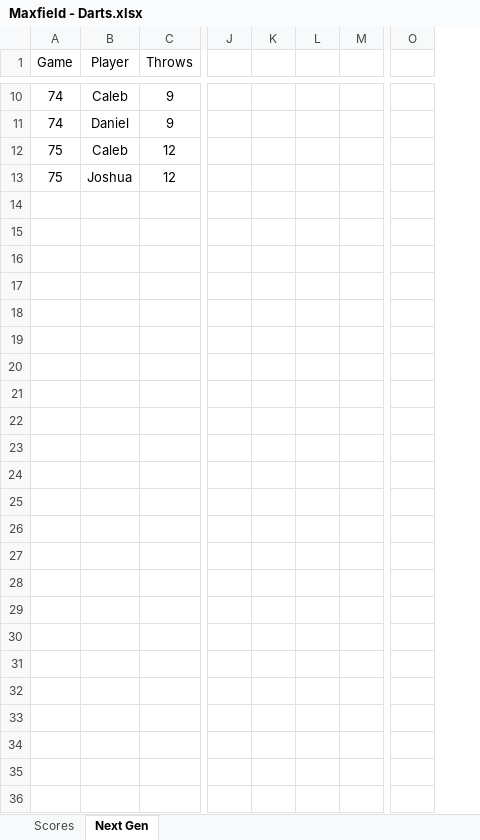
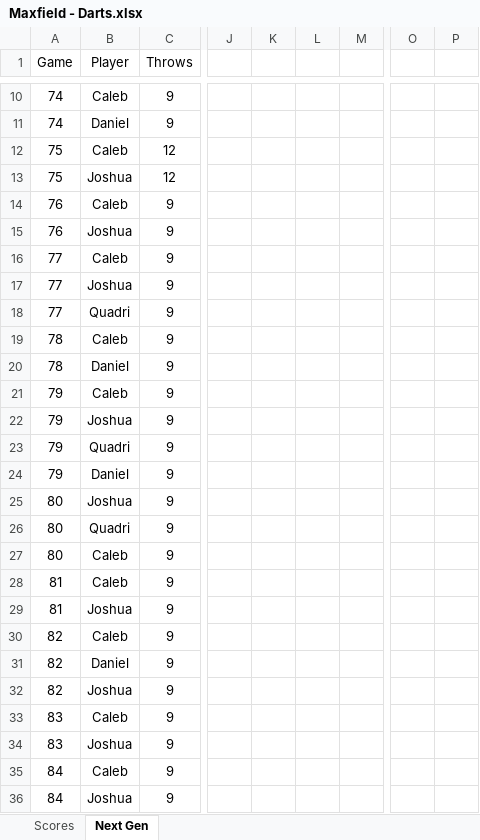
Before and after one commit to CalebSkinner1/DartsAnalysis, an Excel workbook: Maxfield - Darts.xlsx, sheet Next Gen, drawn as a sheet; only a part is shown, gaps mark what is left out; values as stored, in another font and other column widths than the file's, no borders; removed rows and columns are numbered as before the commit, all else as after; rows hold the shown columns only; the diff covers the shown part only; the diff names each change by its address in the sheet, - before the commit and + after, or states it on an @@ line.

```diff
--- a/Maxfield - Darts.xlsx (sheet Next Gen)
+++ b/Maxfield - Darts.xlsx (sheet Next Gen)
-column J, empty
-column K, empty
-column L, empty
-column M, empty
+column J, empty
+column K, empty
+column L, empty
+column M, empty
-column O, empty
+column O, empty
+column P, empty
+row 14: 76 | Caleb | 9
+row 15: 76 | Joshua | 9
+row 16: 77 | Caleb | 9
+row 17: 77 | Joshua | 9
+row 18: 77 | Quadri | 9
+row 19: 78 | Caleb | 9
+row 20: 78 | Daniel | 9
+row 21: 79 | Caleb | 9
+row 22: 79 | Joshua | 9
+row 23: 79 | Quadri | 9
+row 24: 79 | Daniel | 9
+row 25: 80 | Joshua | 9
+row 26: 80 | Quadri | 9
+row 27: 80 | Caleb | 9
+row 28: 81 | Caleb | 9
+row 29: 81 | Joshua | 9
+row 30: 82 | Caleb | 9
+row 31: 82 | Daniel | 9
+row 32: 82 | Joshua | 9
+row 33: 83 | Caleb | 9
+row 34: 83 | Joshua | 9
+row 35: 84 | Caleb | 9
+row 36: 84 | Joshua | 9
```
Also changed, not shown: 1 added column and 8 edited cells elsewhere in this sheet, sheet Scores, formulas that keep their value.
